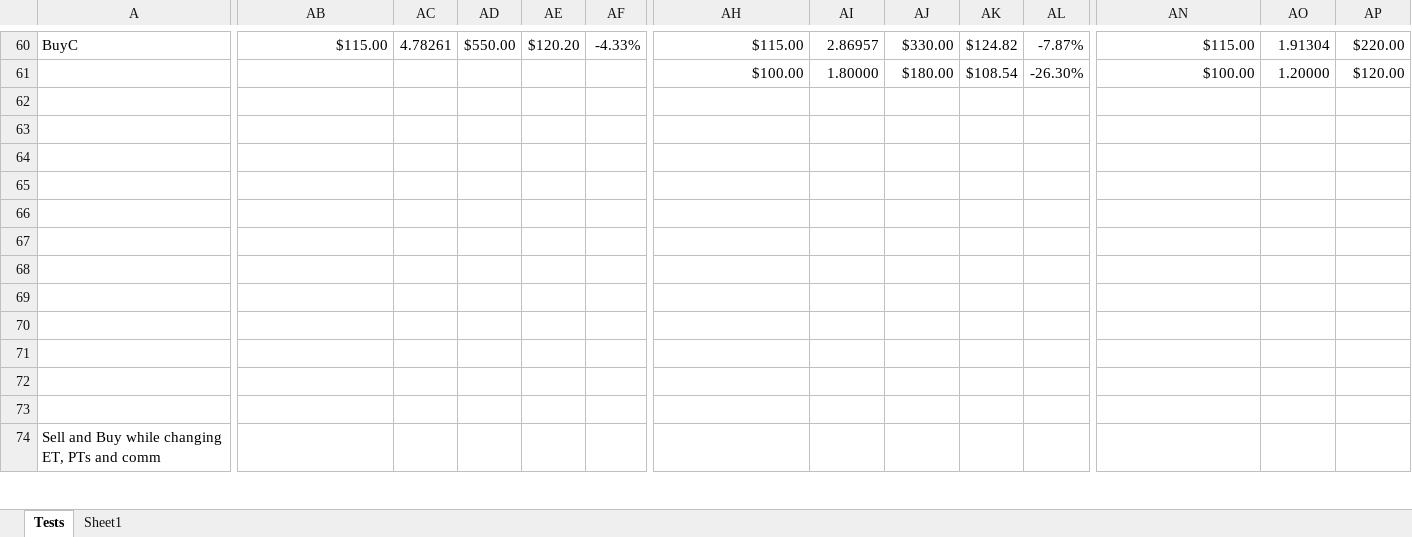
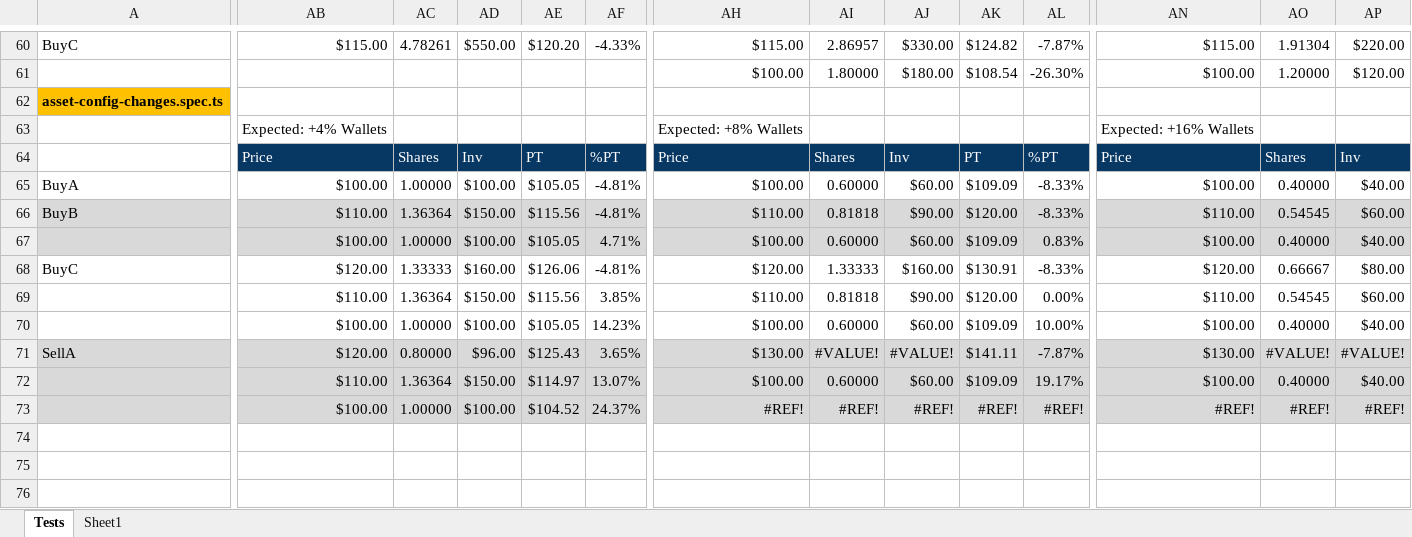
Before and after one commit to marinsarbulescu/stock-portfolio-tracker, an Excel workbook: e2e/e2e-tests-formulas.xlsx, sheet Tests, drawn as a sheet; only a part is shown, gaps mark what is left out; the shorter side is filled out with more unchanged rows; values as stored, in another font and other column widths than the file's, no borders; rows hold the shown columns only; the diff covers the shown part only; the diff names each change by its address in the sheet, - before the commit and + after, or states it on an @@ line.

```diff
--- a/e2e/e2e-tests-formulas.xlsx (sheet Tests)
+++ b/e2e/e2e-tests-formulas.xlsx (sheet Tests)
-A62: (empty)
+A62: asset-config-changes.spec.ts
-A62 fill: none
+A62 fill: #FFC000
-row 63: (empty)
+row 63:  | Expected: +4% Wallets |  |  |  |  | Expected: +8% Wallets |  |  |  |  | Expected: +16% Wallets
-row 64: (empty)
+row 64:  | Price | Shares | Inv | PT | %PT | Price | Shares | Inv | PT | %PT | Price | Shares | Inv
-AB64:AF64 fill: none
+AB64:AF64 fill: #073763
-AH64:AL64 fill: none
+AH64:AL64 fill: #073763
-AN64:AP64 fill: none
+AN64:AP64 fill: #073763
-row 65: (empty)
+row 65: BuyA | $100.00 | 1.00000 | $100.00 | $105.05 | -4.81% | $100.00 | 0.60000 | $60.00 | $109.09 | -8.33% | $100.00 | 0.40000 | $40.00
-row 66: (empty)
+row 66: BuyB | $110.00 | 1.36364 | $150.00 | $115.56 | -4.81% | $110.00 | 0.81818 | $90.00 | $120.00 | -8.33% | $110.00 | 0.54545 | $60.00
-A66:AP67 fill: none
+A66:AP67 fill: #D9D9D9
-row 67: (empty)
+row 67:  | $100.00 | 1.00000 | $100.00 | $105.05 | 4.71% | $100.00 | 0.60000 | $60.00 | $109.09 | 0.83% | $100.00 | 0.40000 | $40.00
-row 68: (empty)
+row 68: BuyC | $120.00 | 1.33333 | $160.00 | $126.06 | -4.81% | $120.00 | 1.33333 | $160.00 | $130.91 | -8.33% | $120.00 | 0.66667 | $80.00
+row 69:  | $110.00 | 1.36364 | $150.00 | $115.56 | 3.85% | $110.00 | 0.81818 | $90.00 | $120.00 | 0.00% | $110.00 | 0.54545 | $60.00
+row 70:  | $100.00 | 1.00000 | $100.00 | $105.05 | 14.23% | $100.00 | 0.60000 | $60.00 | $109.09 | 10.00% | $100.00 | 0.40000 | $40.00
+row 71: SellA | $120.00 | 0.80000 | $96.00 | $125.43 | 3.65% | $130.00 | #VALUE! | #VALUE! | $141.11 | -7.87% | $130.00 | #VALUE! | #VALUE!
+row 72:  | $110.00 | 1.36364 | $150.00 | $114.97 | 13.07% | $100.00 | 0.60000 | $60.00 | $109.09 | 19.17% | $100.00 | 0.40000 | $40.00
+row 73:  | $100.00 | 1.00000 | $100.00 | $104.52 | 24.37% | #REF! | #REF! | #REF! | #REF! | #REF! | #REF! | #REF! | #REF!
```
Also changed, not shown: cell formats elsewhere in this sheet, 5 other files.
